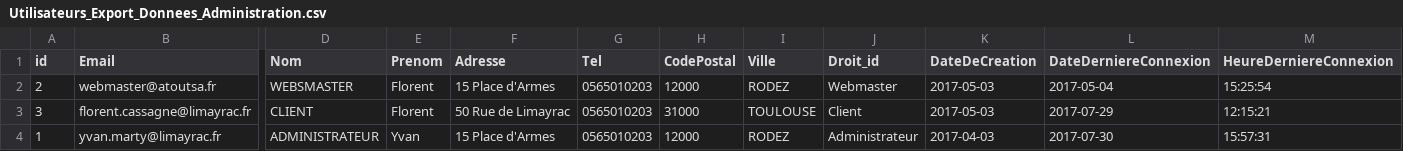
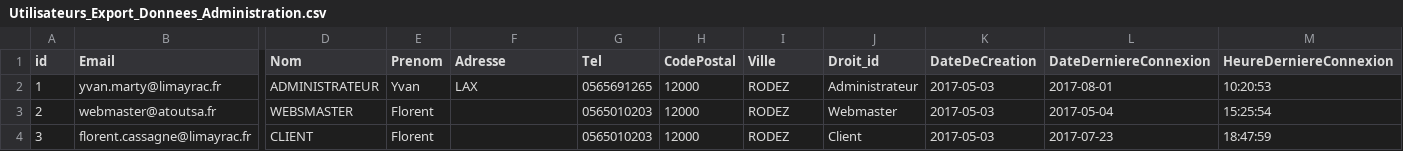
Before and after one commit to McFly12/AtoutProtect, a CSV file: csvexport/Utilisateurs_Export_Donnees_Administration.csv, drawn as a sheet; only a part is shown, gaps mark what is left out; removed rows and columns are numbered as before the commit, all else as after; rows hold the shown columns only; the diff names each change by its address in the sheet, - before the commit and + after, or states it on an @@ line.

```diff
--- a/csvexport/Utilisateurs_Export_Donnees_Administration.csv
+++ b/csvexport/Utilisateurs_Export_Donnees_Administration.csv
+row 2: 1 | yvan.marty@limayrac.fr | ADMINISTRATEUR | Yvan | LAX | 0565691265 | 12000 | RODEZ | Administrateur | 2017-05-03 | 2017-08-01 | 10:20:53
-F3 (Adresse): 15 Place d'Armes
+F3 (Adresse): (empty)
-F4 (Adresse): 50 Rue de Limayrac
+F4 (Adresse): (empty)
-H4 (CodePostal): 31000
+H4 (CodePostal): 12000
-I4 (Ville): TOULOUSE
+I4 (Ville): RODEZ
-L4 (DateDerniereConnexion): 2017-07-29
+L4 (DateDerniereConnexion): 2017-07-23
-M4 (HeureDerniereConnexion): 12:15:21
+M4 (HeureDerniereConnexion): 18:47:59
-row 4: 1 | yvan.marty@limayrac.fr | ADMINISTRATEUR | Yvan | 15 Place d'Armes | 0565010203 | 12000 | RODEZ | Administrateur | 2017-04-03 | 2017-07-30 | 15:57:31
```
Also changed, not shown: csvexport/Commandes_Export_Donnees_Administration.csv, csvexport/Licences_Export_Donnees_Administration.csv, 4 other files.
